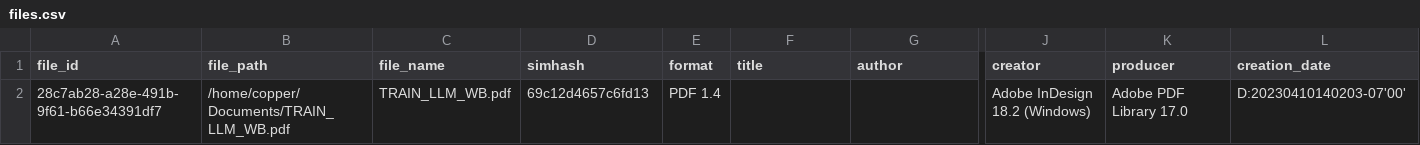
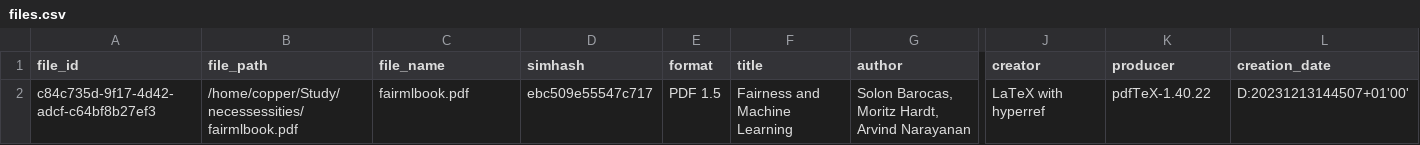
Before and after one commit to Copperhorse/QuestionPrep, a CSV file: output/files.csv, drawn as a sheet; only a part is shown, gaps mark what is left out; removed rows and columns are numbered as before the commit, all else as after; rows hold the shown columns only; the diff names each change by its address in the sheet, - before the commit and + after, or states it on an @@ line.

```diff
--- a/output/files.csv
+++ b/output/files.csv
-row 2: 28c7ab28-a28e-491b-9f61-b66e34391df7 | /home/copper/Documents/TRAIN_LLM_WB.pdf | TRAIN_LLM_WB.pdf | 69c12d4657c6fd13 | PDF 1.4 |  |  | Adobe InDesign 18.2 (Windows) | Adobe PDF Library 17.0 | D:20230410140203-07'00'
+row 2: c84c735d-9f17-4d42-adcf-c64bf8b27ef3 | /home/copper/Study/necessessities/fairmlbook.pdf | fairmlbook.pdf | ebc509e55547c717 | PDF 1.5 | Fairness and Machine Learning | Solon Barocas, Moritz Hardt, Arvind Narayanan | LaTeX with hyperref | pdfTeX-1.40.22 | D:20231213144507+01'00'
```
Also changed, not shown: 23 other files.
